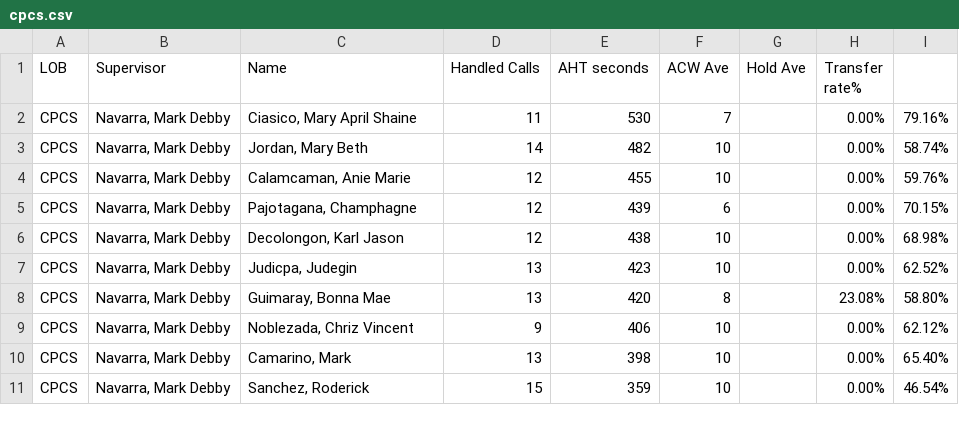
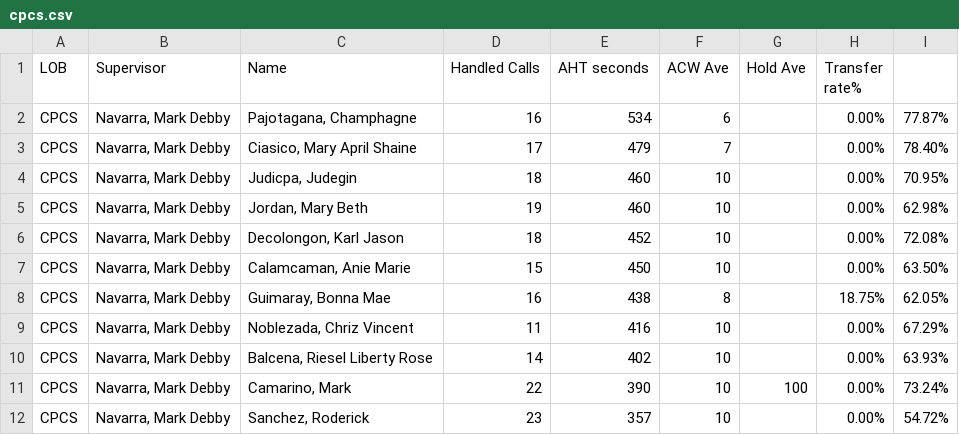
Before and after one commit to CGS-J/CPCS-AHT, a CSV file: cpcs.csv, drawn as a sheet; only a part is shown; the diff covers the shown part only.

```diff
--- a/cpcs.csv
+++ b/cpcs.csv
@@ -1,11 +1,12 @@
 LOB,Supervisor,Name ,Handled Calls ,AHT seconds,ACW Ave,Hold Ave,Transfer rate%,
-CPCS,"Navarra, Mark Debby","Ciasico, Mary April Shaine",11,530,7,,0.00%,79.16%
-CPCS,"Navarra, Mark Debby","Jordan, Mary Beth",14,482,10,,0.00%,58.74%
-CPCS,"Navarra, Mark Debby","Calamcaman, Anie Marie",12,455,10,,0.00%,59.76%
-CPCS,"Navarra, Mark Debby","Pajotagana, Champhagne",12,439,6,,0.00%,70.15%
-CPCS,"Navarra, Mark Debby","Decolongon, Karl Jason",12,438,10,,0.00%,68.98%
-CPCS,"Navarra, Mark Debby","Judicpa, Judegin",13,423,10,,0.00%,62.52%
-CPCS,"Navarra, Mark Debby","Guimaray, Bonna Mae",13,420,8,,23.08%,58.80%
-CPCS,"Navarra, Mark Debby","Noblezada, Chriz Vincent",9,406,10,,0.00%,62.12%
-CPCS,"Navarra, Mark Debby","Camarino, Mark",13,398,10,,0.00%,65.40%
-CPCS,"Navarra, Mark Debby","Sanchez, Roderick",15,359,10,,0.00%,46.54%
+CPCS,"Navarra, Mark Debby","Pajotagana, Champhagne",16,534,6,,0.00%,77.87%
+CPCS,"Navarra, Mark Debby","Ciasico, Mary April Shaine",17,479,7,,0.00%,78.40%
+CPCS,"Navarra, Mark Debby","Judicpa, Judegin",18,460,10,,0.00%,70.95%
+CPCS,"Navarra, Mark Debby","Jordan, Mary Beth",19,460,10,,0.00%,62.98%
+CPCS,"Navarra, Mark Debby","Decolongon, Karl Jason",18,452,10,,0.00%,72.08%
+CPCS,"Navarra, Mark Debby","Calamcaman, Anie Marie",15,450,10,,0.00%,63.50%
+CPCS,"Navarra, Mark Debby","Guimaray, Bonna Mae",16,438,8,,18.75%,62.05%
+CPCS,"Navarra, Mark Debby","Noblezada, Chriz Vincent",11,416,10,,0.00%,67.29%
+CPCS,"Navarra, Mark Debby","Balcena, Riesel Liberty Rose",14,402,10,,0.00%,63.93%
+CPCS,"Navarra, Mark Debby","Camarino, Mark",22,390,10,100,0.00%,73.24%
+CPCS,"Navarra, Mark Debby","Sanchez, Roderick",23,357,10,,0.00%,54.72%
```
Also changed, not shown: 4 added rows, 4 removed rows and 24 edited cells elsewhere in this file, cpcsAHT.csv, 1 other file.
